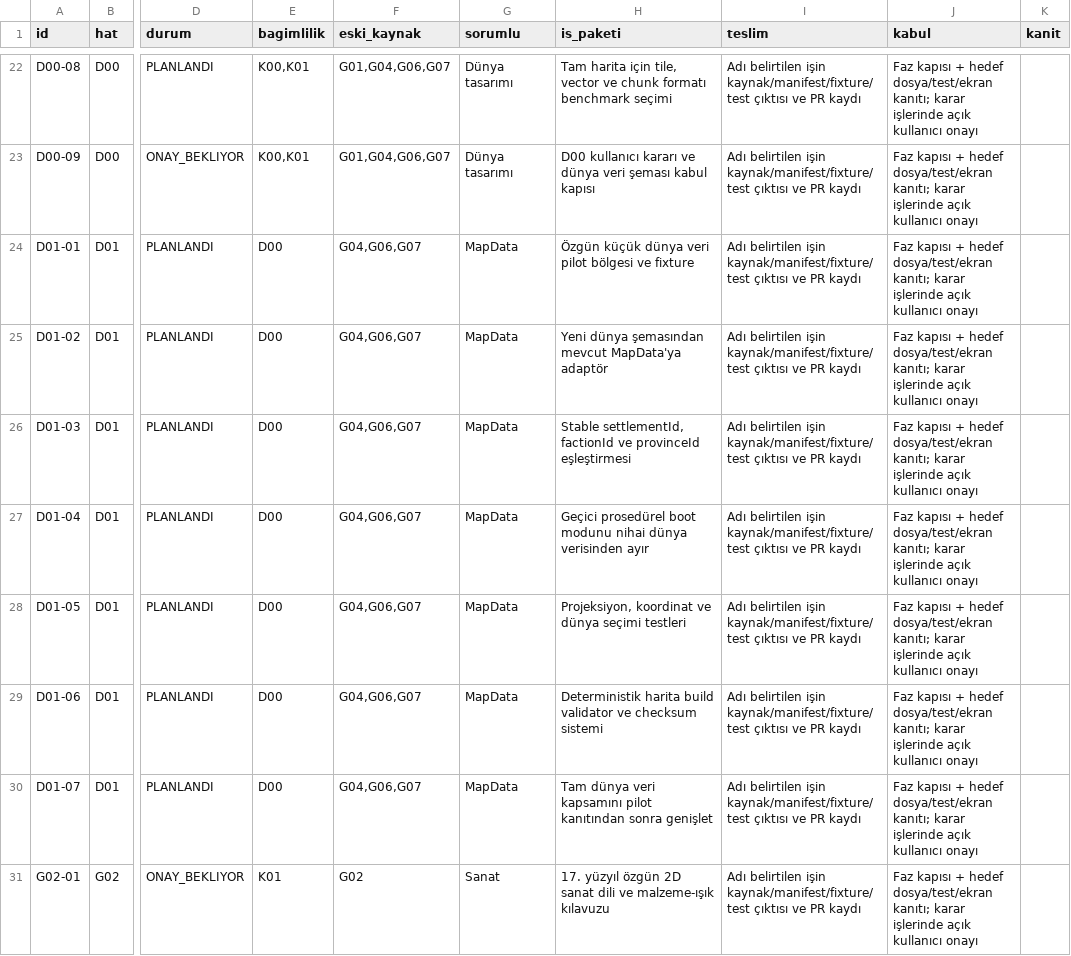
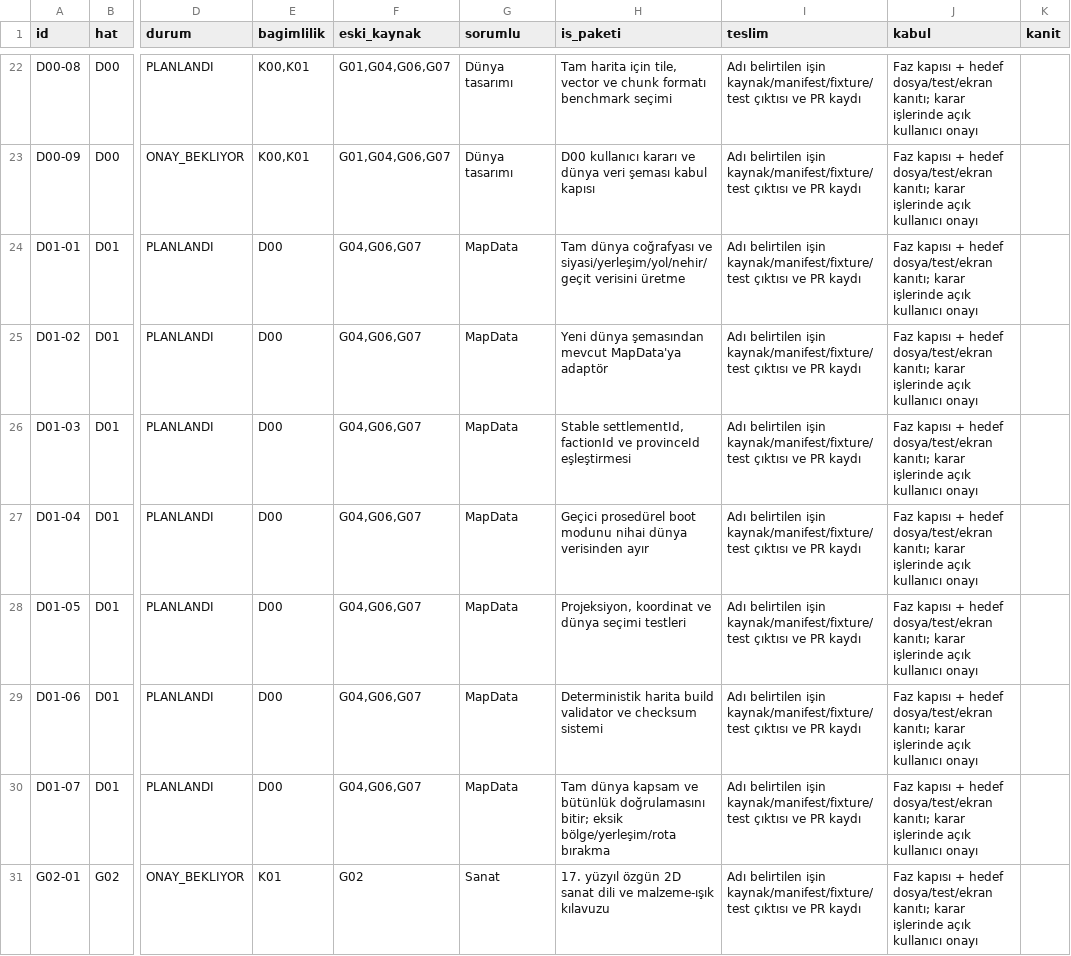
Before and after one commit to zxc28tarik/FallOfCavalry, a CSV file: docs/plans/web-rebuild-v2/02_GOREV_TAKIP_V2.csv, drawn as a sheet; only a part is shown, gaps mark what is left out; the diff names each change by its address in the sheet, - before the commit and + after, or states it on an @@ line.

Commit message:
docs(web): require full-world data build with no initial pilot

```diff
--- a/docs/plans/web-rebuild-v2/02_GOREV_TAKIP_V2.csv
+++ b/docs/plans/web-rebuild-v2/02_GOREV_TAKIP_V2.csv
-H24 (is_paketi): Özgün küçük dünya veri pilot bölgesi ve fixture
+H24 (is_paketi): Tam dünya coğrafyası ve siyasi/yerleşim/yol/nehir/geçit verisini üretme
-H30 (is_paketi): Tam dünya veri kapsamını pilot kanıtından sonra genişlet
+H30 (is_paketi): Tam dünya kapsam ve bütünlük doğrulamasını bitir; eksik bölge/yerleşim/rota bırakma
```
Also changed, not shown: 5 other files.
